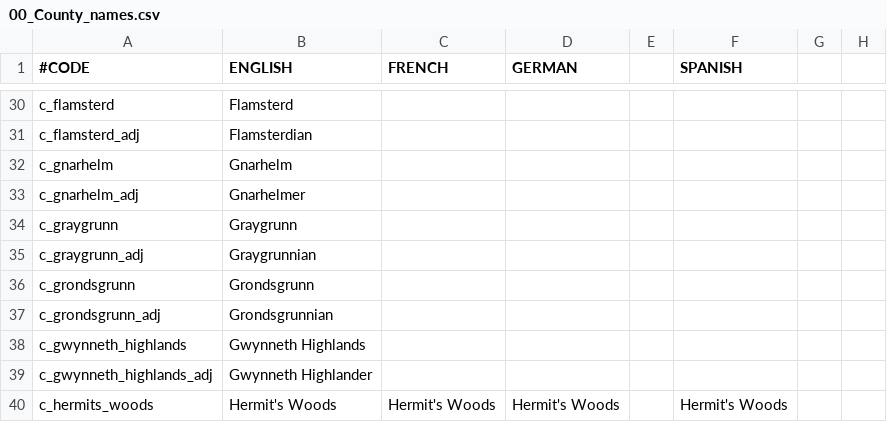
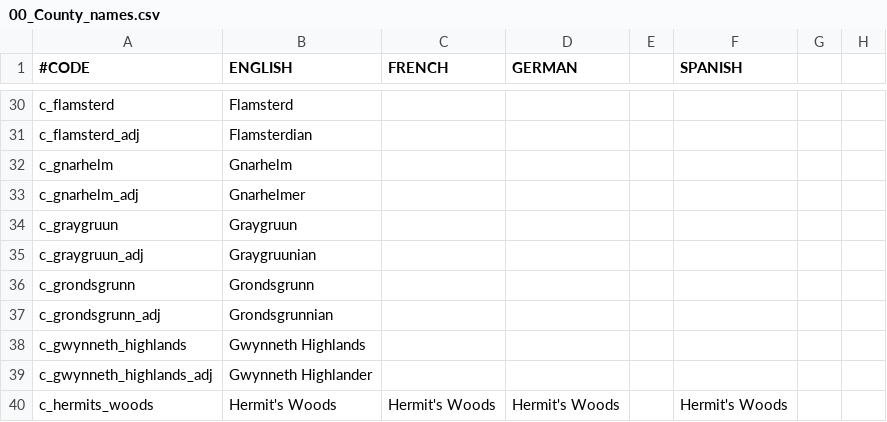
Before and after one commit to chriscohen/ck2-forgottenkings, a CSV file: ForgottenRealms/localisation/00_County_names.csv, drawn as a sheet; only a part is shown, gaps mark what is left out; the diff names each change by its address in the sheet, - before the commit and + after, or states it on an @@ line.

Commit message:
Fixed name of Graygruun being spelled wrong as Graygrunn.

```diff
--- a/ForgottenRealms/localisation/00_County_names.csv
+++ b/ForgottenRealms/localisation/00_County_names.csv
-A34 (#CODE): c_graygrunn
+A34 (#CODE): c_graygruun
-B34 (ENGLISH): Graygrunn
+B34 (ENGLISH): Graygruun
-A35 (#CODE): c_graygrunn_adj
+A35 (#CODE): c_graygruun_adj
-B35 (ENGLISH): Graygrunnian
+B35 (ENGLISH): Graygruunian
```
Also changed, not shown: 2 other files.
